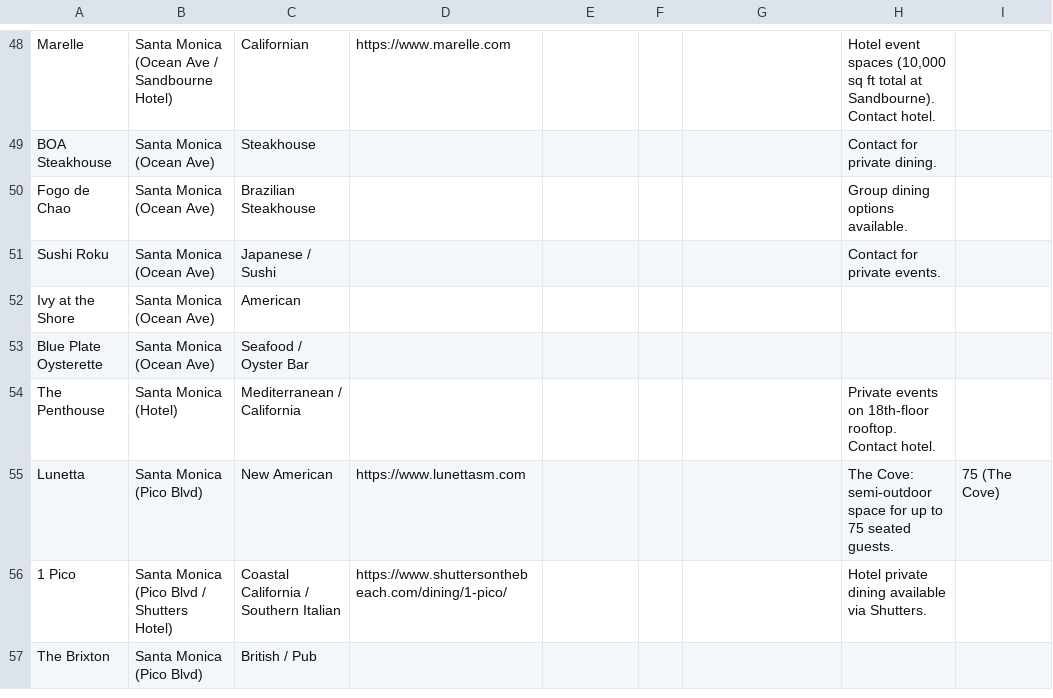
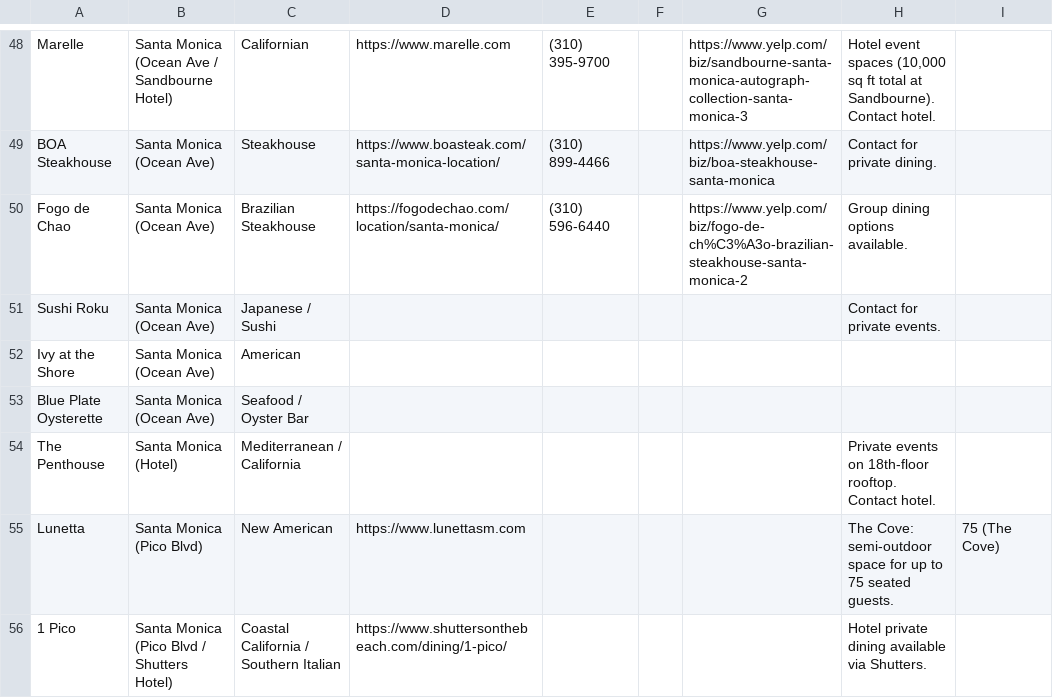
Before and after one commit to willj529/westcoastevents, a CSV file: westside_la_restaurants.csv, drawn as a sheet; only a part is shown, gaps mark what is left out; the shorter side is filled out with more unchanged rows; the diff covers the shown part only; the diff names each change by its address in the sheet, - before the commit and + after, or states it on an @@ line.

```diff
--- a/westside_la_restaurants.csv
+++ b/westside_la_restaurants.csv
-E48: (empty)
+E48: (310) 395-9700
-G48: (empty)
+G48: https://www.yelp.com/biz/sandbourne-santa-monica-autograph-collection-santa-monica-3
-D49: (empty)
+D49: https://www.boasteak.com/santa-monica-location/
-E49: (empty)
+E49: (310) 899-4466
-G49: (empty)
+G49: https://www.yelp.com/biz/boa-steakhouse-santa-monica
-D50: (empty)
+D50: https://fogodechao.com/location/santa-monica/
-E50: (empty)
+E50: (310) 596-6440
-G50: (empty)
+G50: https://www.yelp.com/biz/fogo-de-ch%C3%A3o-brazilian-steakhouse-santa-monica-2
```
Also changed, not shown: 63 edited cells elsewhere in this file.
